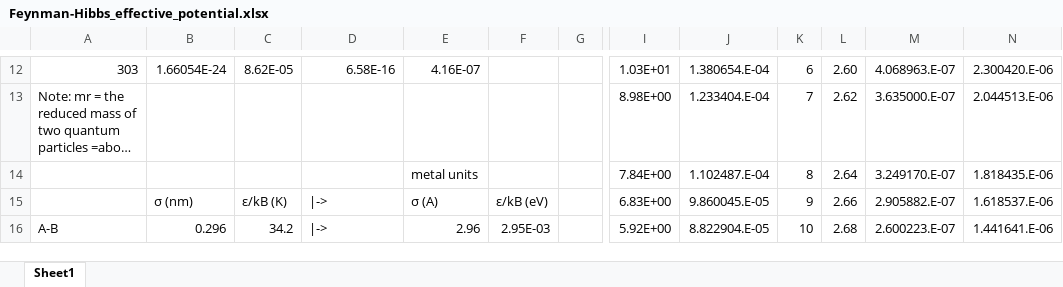
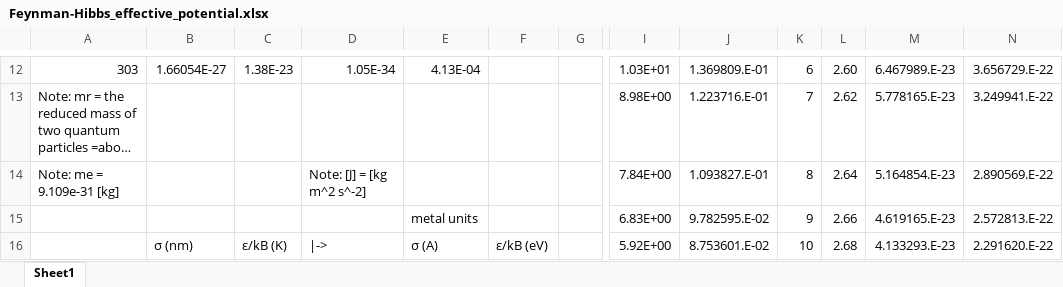
Before and after one commit to by-student-2017/lammps_education_gcmc_win, an Excel workbook: Feynman-Hibbs_effective_potential.xlsx, sheet Sheet1, drawn as a sheet; only a part is shown, gaps mark what is left out; long unchanged cells end in …; values as stored, in another font and other column widths than the file's, no borders; charts and pictures not drawn; the diff covers the shown part only; the diff names each change by its address in the sheet, - before the commit and + after, or states it on an @@ line.

```diff
--- a/Feynman-Hibbs_effective_potential.xlsx (sheet Sheet1)
+++ b/Feynman-Hibbs_effective_potential.xlsx (sheet Sheet1)
-B12: 1.66054E-24
+B12: 1.66054E-27
-C12: 8.62E-05
+C12: 1.38E-23
-D12: 6.58E-16
+D12: 1.05E-34
-E12: 4.16E-07
+E12: 4.13E-04
-J12: 1.380654.E-04
+J12: 1.369809.E-01
-M12: 4.068963.E-07
+M12: 6.467989.E-23
-N12: 2.300420.E-06
+N12: 3.656729.E-22
-J13: 1.233404.E-04
+J13: 1.223716.E-01
-M13: 3.635000.E-07
+M13: 5.778165.E-23
-N13: 2.044513.E-06
+N13: 3.249941.E-22
-A14: (empty)
+A14: Note: me = 9.109e-31 [kg]
-D14: (empty)
+D14: Note: [J] = [kg m^2 s^-2]
-E14: metal units
+E14: (empty)
-J14: 1.102487.E-04
+J14: 1.093827.E-01
-M14: 3.249170.E-07
+M14: 5.164854.E-23
-N14: 1.818435.E-06
+N14: 2.890569.E-22
-B15: σ (nm)
+B15: (empty)
-C15: ε/kB (K)
+C15: (empty)
-D15: |->
+D15: (empty)
-E15: σ (A)
+E15: metal units
-F15: ε/kB (eV)
+F15: (empty)
-J15: 9.860045.E-05
+J15: 9.782595.E-02
-M15: 2.905882.E-07
+M15: 4.619165.E-23
-N15: 1.618537.E-06
+N15: 2.572813.E-22
-A16: A-B
+A16: (empty)
-B16: 0.296
+B16: σ (nm)
-C16: 34.2
+C16: ε/kB (K)
-E16: 2.96
+E16: σ (A)
-F16: 2.95E-03
+F16: ε/kB (eV)
-J16: 8.822904.E-05
+J16: 8.753601.E-02
-M16: 2.600223.E-07
+M16: 4.133293.E-23
-N16: 1.441641.E-06
+N16: 2.291620.E-22
```
Also changed, not shown: 1503 edited cells elsewhere in this sheet, formulas that keep their value, charts or pictures.
